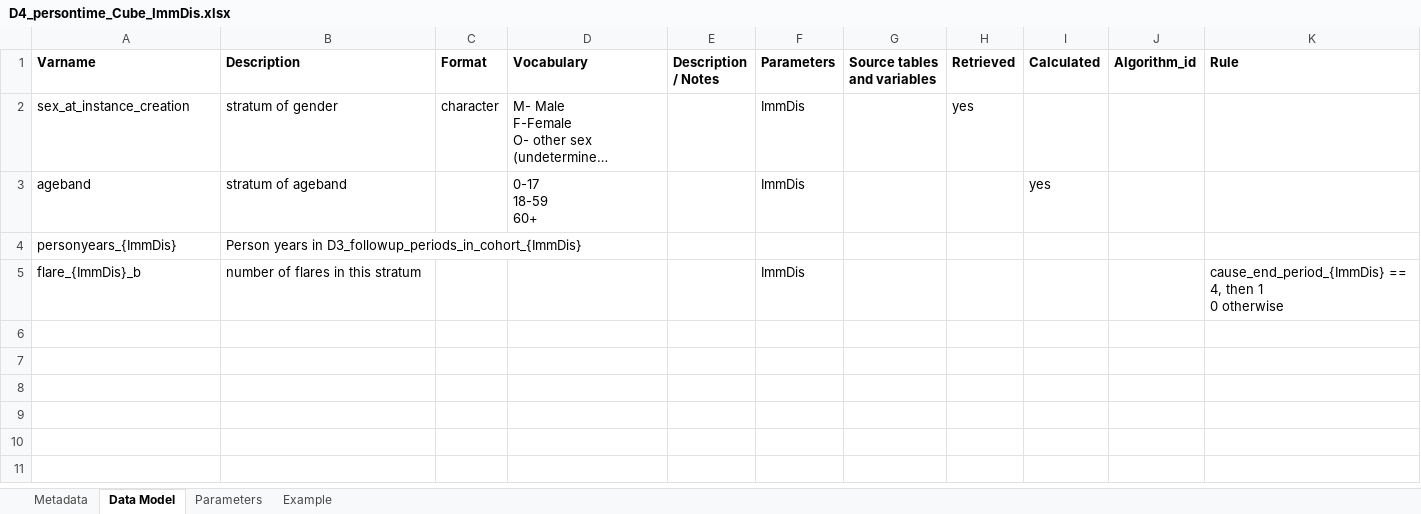
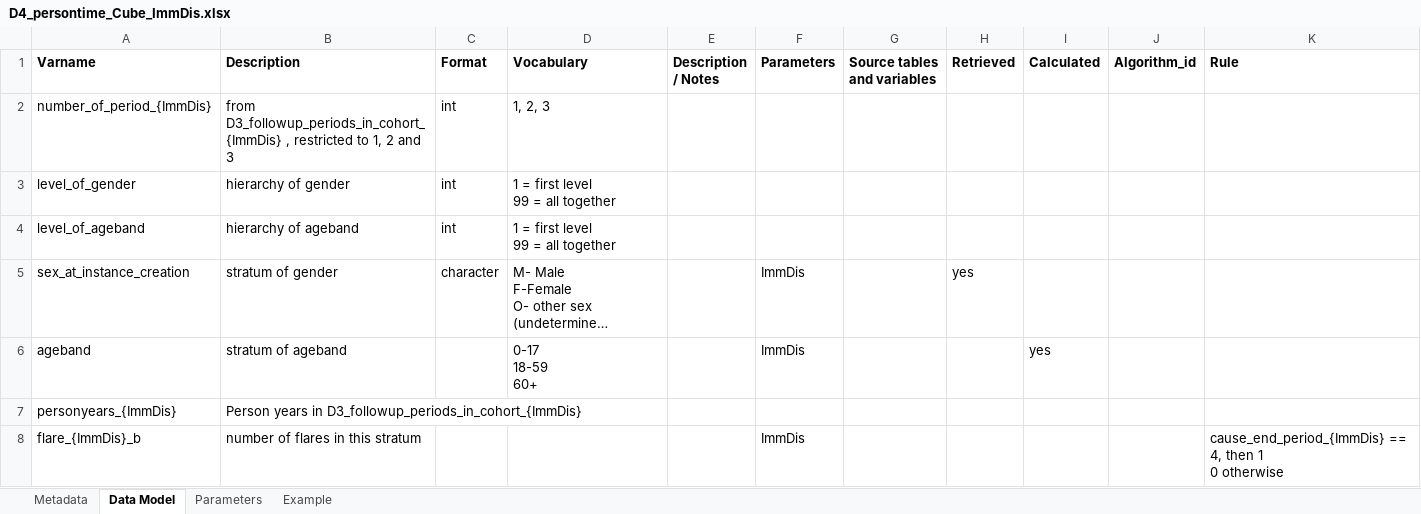
Before and after one commit to VAC4EU/ROC18_Objective_2, an Excel workbook: i_codebooks/D4_persontime_Cube_ImmDis.xlsx, sheet Data Model, drawn as a sheet; long unchanged cells end in …; values as stored, in another font and other column widths than the file's, no borders; ↵ is a line break in a cell; the diff names each change by its address in the sheet, - before the commit and + after, or states it on an @@ line.

Commit message:
included number of flares

```diff
--- a/i_codebooks/D4_persontime_Cube_ImmDis.xlsx (sheet Data Model)
+++ b/i_codebooks/D4_persontime_Cube_ImmDis.xlsx (sheet Data Model)
+row 2: number_of_period_{ImmDis} | from D3_followup_periods_in_cohort_{ImmDis} , restricted to 1, 2 and 3 | int | 1, 2, 3
+row 3: level_of_gender | hierarchy of gender | int | 1 = first level ↵ 99 = all together
+row 4: level_of_ageband | hierarchy of ageband | int | 1 = first level ↵ 99 = all together
```
Also changed, not shown: sheet Example, formulas that keep their value, i_codebooks/00_index.xlsx, i_codebooks/D4_persontime_ImmDis.xlsx.
